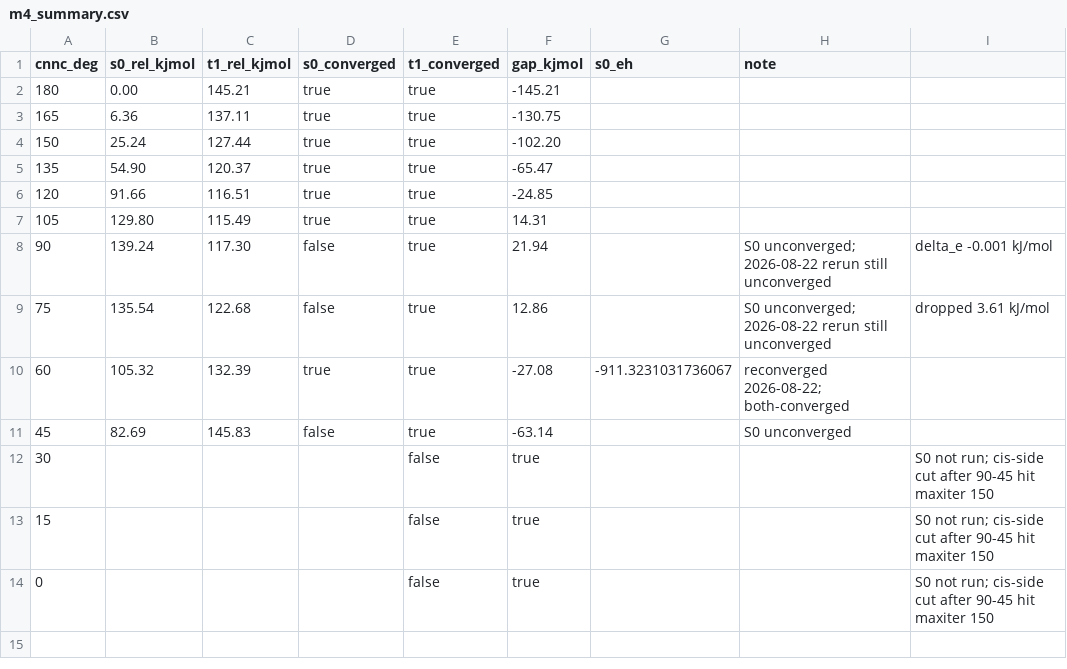
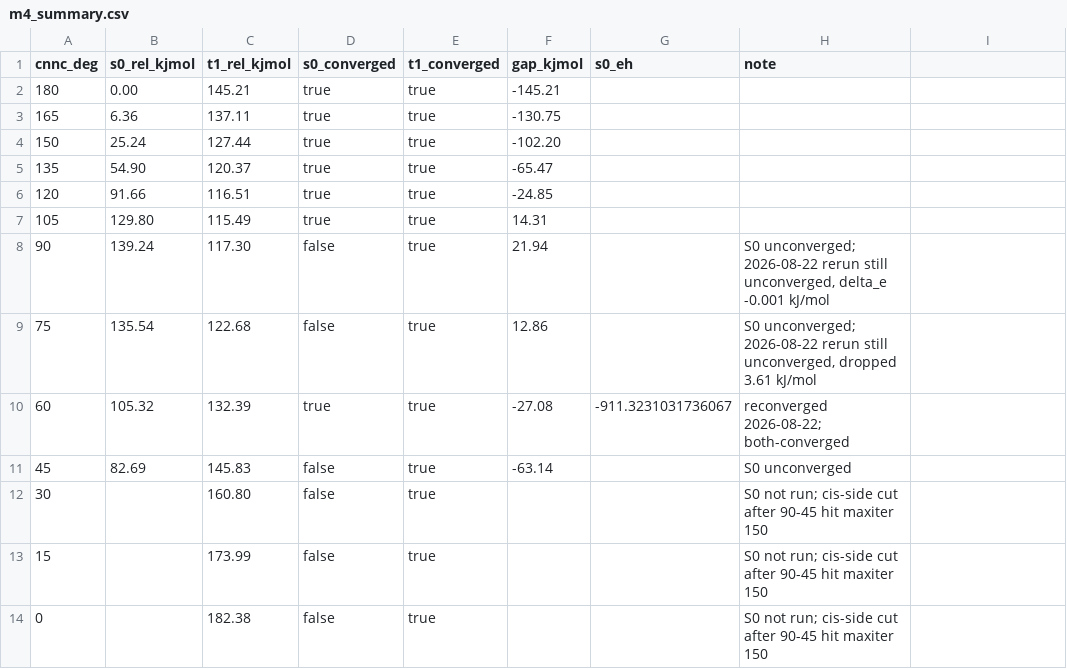
Before and after one commit to noprofits-org/pvjohnston.com, a CSV file: research/hillel-triplet/results/m4_summary.csv, drawn as a sheet.

```diff
--- a/research/hillel-triplet/results/m4_summary.csv
+++ b/research/hillel-triplet/results/m4_summary.csv
@@ -7,8 +7,8 @@ cnnc_deg,s0_rel_kjmol,t1_rel_kjmol,s0_converged,t1_converged,gap_kjmol,s0_eh,not
 105,129.80,115.49,true,true,14.31,,
-90,139.24,117.30,false,true,21.94,,S0 unconverged; 2026-08-22 rerun still unconverged, delta_e -0.001 kJ/mol
-75,135.54,122.68,false,true,12.86,,S0 unconverged; 2026-08-22 rerun still unconverged, dropped 3.61 kJ/mol
+90,139.24,117.30,false,true,21.94,,"S0 unconverged; 2026-08-22 rerun still unconverged, delta_e -0.001 kJ/mol"
+75,135.54,122.68,false,true,12.86,,"S0 unconverged; 2026-08-22 rerun still unconverged, dropped 3.61 kJ/mol"
 60,105.32,132.39,true,true,-27.08,-911.3231031736067,reconverged 2026-08-22; both-converged
 45,82.69,145.83,false,true,-63.14,,S0 unconverged
-30,,,,false,true,,,S0 not run; cis-side cut after 90-45 hit maxiter 150
-15,,,,false,true,,,S0 not run; cis-side cut after 90-45 hit maxiter 150
-0,,,,false,true,,,S0 not run; cis-side cut after 90-45 hit maxiter 150
+30,,160.80,false,true,,,S0 not run; cis-side cut after 90-45 hit maxiter 150
+15,,173.99,false,true,,,S0 not run; cis-side cut after 90-45 hit maxiter 150
+0,,182.38,false,true,,,S0 not run; cis-side cut after 90-45 hit maxiter 150
```
Also changed, not shown: 8 other files.
